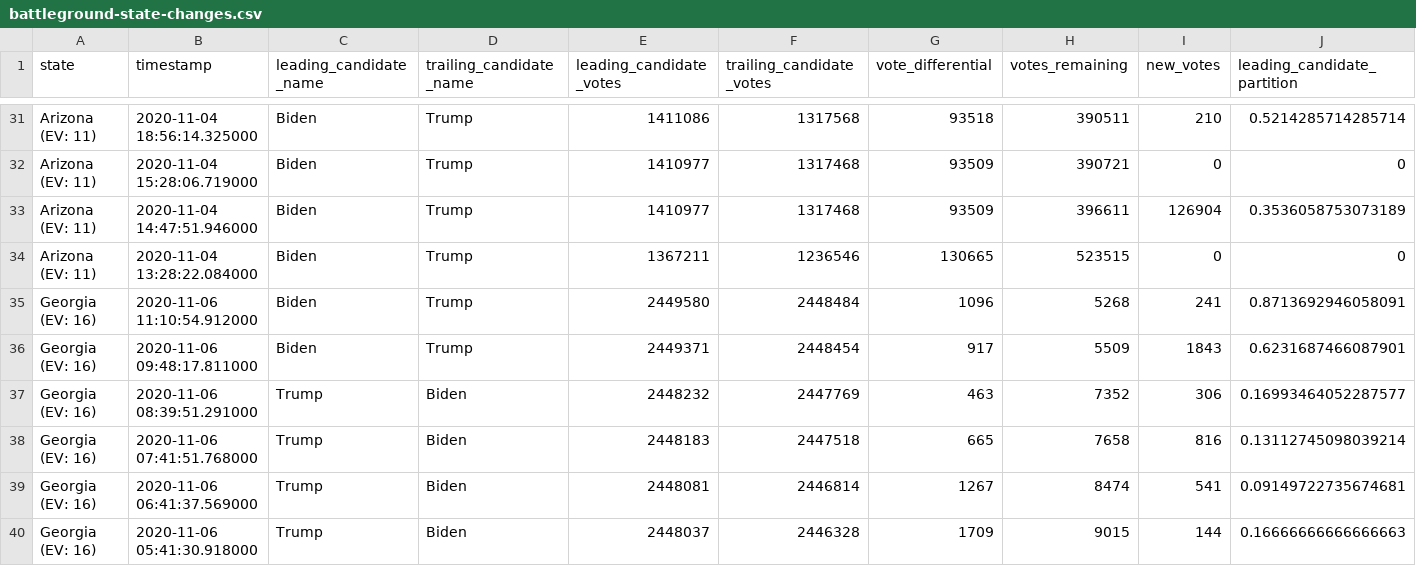
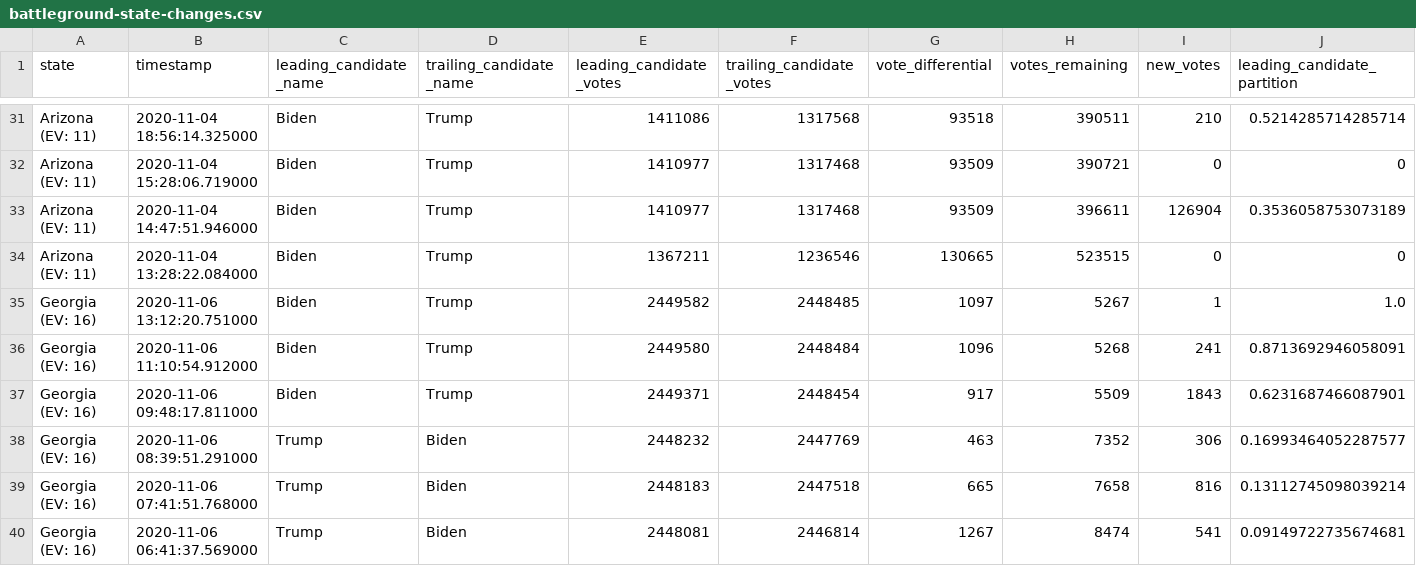
Before and after one commit to mistidoi/nyt-2020-election-scraper, a CSV file: battleground-state-changes.csv, drawn as a sheet; only a part is shown, gaps mark what is left out; the shorter side is filled out with more unchanged rows; rows hold the shown columns only; the diff names each change by its address in the sheet, - before the commit and + after, or states it on an @@ line.

```diff
--- a/battleground-state-changes.csv
+++ b/battleground-state-changes.csv
+row 35: Georgia (EV: 16) | 2020-11-06 13:12:20.751000 | Biden | Trump | 2449582 | 2448485 | 1097 | 5267 | 1 | 1.0
```
Also changed, not shown: 2 other files.
